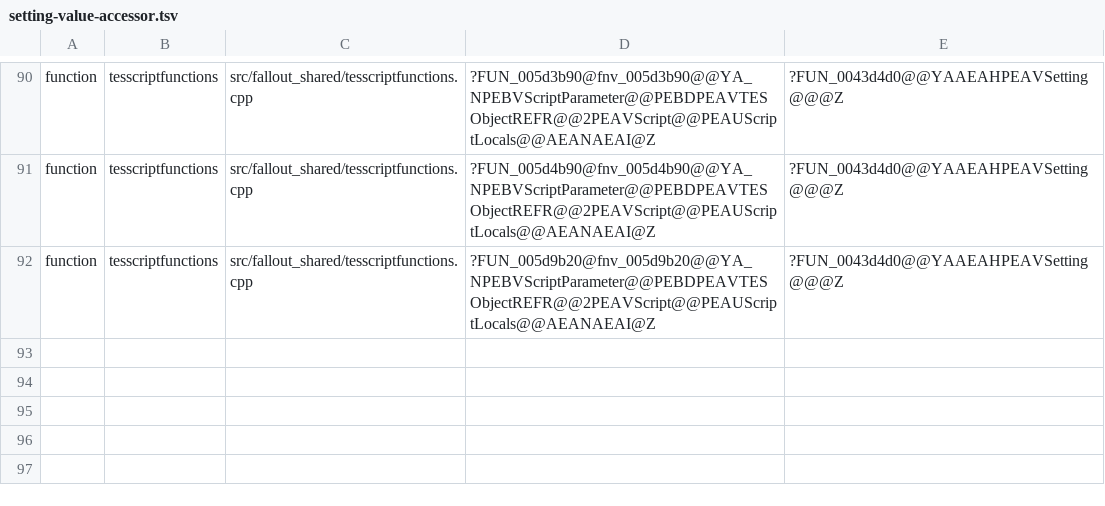
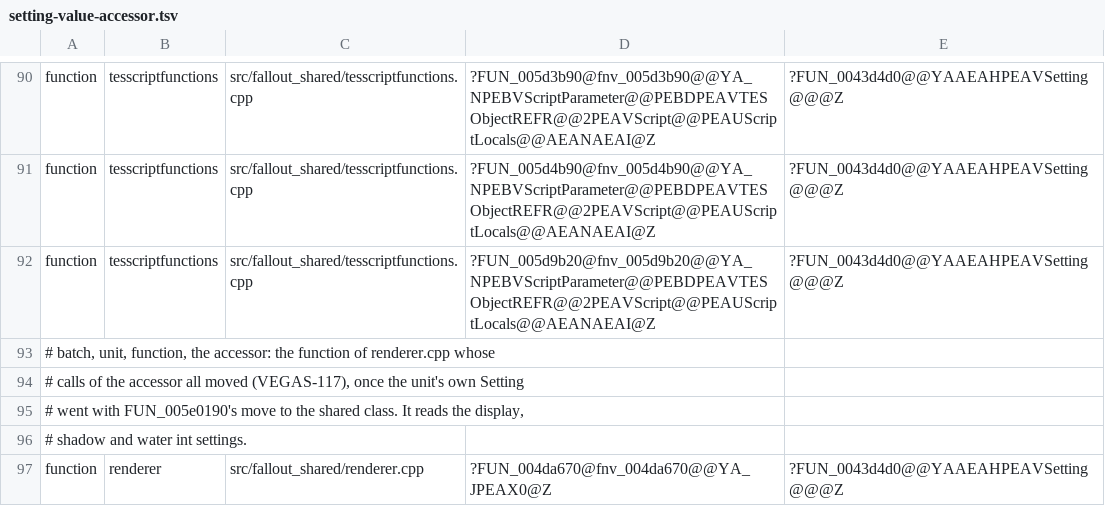
Before and after one commit to Reilley64/vegas, a TSV file: tools/function-relocations/setting-value-accessor.tsv, drawn as a sheet; only a part is shown, gaps mark what is left out; the diff names each change by its address in the sheet, - before the commit and + after, or states it on an @@ line.

Commit message:
fix(fallout_shared): move renderer accessor calls (VEGAS-117, VEGAS-122)
renderer.cpp has used the shared Setting since
include/fnv/decl/Setting.h went with FUN_005e0190's move to the shared
class. Its 23 calls of the setting value accessor at 0x0043d4d0 and 22
of its 28 calls of the float setting accessor at 0x00403e20 stayed on
the 32-bit forms, int &FUN_0043d4d0(int *) and
float &FUN_00403e20(float *), from when the unit's declarations of the
forms that take the shared Setting would have named that header's
class. The unit sees the complete shared class, 24 bytes with uValue at
8, from include/fnv/setting_class.h.

All 45 calls are in 0x004da670. The unit names each global but
g_011c3ea4 through an extern of its own, which the unit's alternatename
pragmas bind to a setting that generated data defines as a 24-byte
setting of the shared class with the value at 8. The int calls pass 15
such settings, GlobalObject_004a4a40 and GlobalObject_0045cfe0, among
them iMultiSample:Display six times, iShadowMode:Display three times,
iSize W and H:Display and iNumHWThreads:General. The float calls pass
22, GlobalObject_0044f440, GlobalObject_0045d060 and
GlobalObject_004de370, among them fGamma:Display, the decal, eye and
environment map LOD settings and fInterfaceTintR, G and B:Interface.
Each call's conversion of its argument to int * or float * becomes a
conversion to ::Setting *; the address is the same.

Six float calls stay on the 32-bit form: they pass DAT_011c7568,
DAT_011c7598 and DAT_011c7740, which bind to startmenu.cpp's own
objects, not to generated settings. So the unit's recipe entry respells
its key of the old int name to the new name, and keeps its key of the
old float name with the new key beside it. setting-value-accessor.tsv
gains the batch renderer: 0x004da670. No float batch: the function
keeps float calls on the old form.

At the unit's flags, with /Ob0 and with /Od /Gy the object is the same
once the old names are read as the new ones, except the six expected
kept sites in 0x004da670; the undefined symbol of the old int form
leaves the object.

```diff
--- a/tools/function-relocations/setting-value-accessor.tsv
+++ b/tools/function-relocations/setting-value-accessor.tsv
+row 93: # batch, unit, function, the accessor: the function of renderer.cpp whose
+row 94: # calls of the accessor all moved (VEGAS-117), once the unit's own Setting
+row 95: # went with FUN_005e0190's move to the shared class. It reads the display,
+row 96: # shadow and water int settings.
+row 97: function | renderer | src/fallout_shared/renderer.cpp | ?FUN_004da670@fnv_004da670@@YA_JPEAX0@Z | ?FUN_0043d4d0@@YAAEAHPEAVSetting@@@Z
```
Also changed, not shown: 2 other files.
